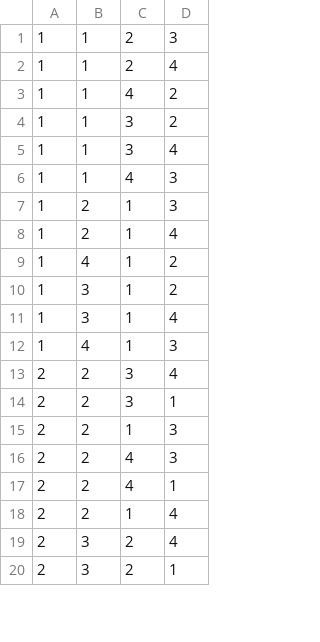
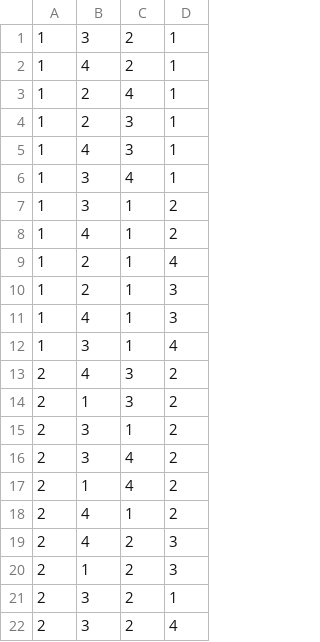
Before and after one commit to pantherNZ/Ruhd-boardgame, a CSV file: Ruhd/Assets/Resources/Data/Colours.csv, drawn as a sheet; only a part is shown; the diff covers the shown part only.

Commit message:
Fixing bad data winding sigh

```diff
--- a/Ruhd/Assets/Resources/Data/Colours.csv
+++ b/Ruhd/Assets/Resources/Data/Colours.csv
@@ -1,20 +1,22 @@
-1,1,2,3
-1,1,2,4
-1,1,4,2
-1,1,3,2
-1,1,3,4
-1,1,4,3
+1,3,2,1
+1,4,2,1
+1,2,4,1
+1,2,3,1
+1,4,3,1
+1,3,4,1
+1,3,1,2
+1,4,1,2
+1,2,1,4
 1,2,1,3
-1,2,1,4
-1,4,1,2
-1,3,1,2
+1,4,1,3
 1,3,1,4
-1,4,1,3
-2,2,3,4
-2,2,3,1
-2,2,1,3
-2,2,4,3
-2,2,4,1
-2,2,1,4
+2,4,3,2
+2,1,3,2
+2,3,1,2
+2,3,4,2
+2,1,4,2
+2,4,1,2
+2,4,2,3
+2,1,2,3
+2,3,2,1
 2,3,2,4
-2,3,2,1
```
Also changed, not shown: 9 moved rows and 24 edited cells elsewhere in this file, Ruhd/Assets/Resources/Data/Numbers.csv, 52 other files.
